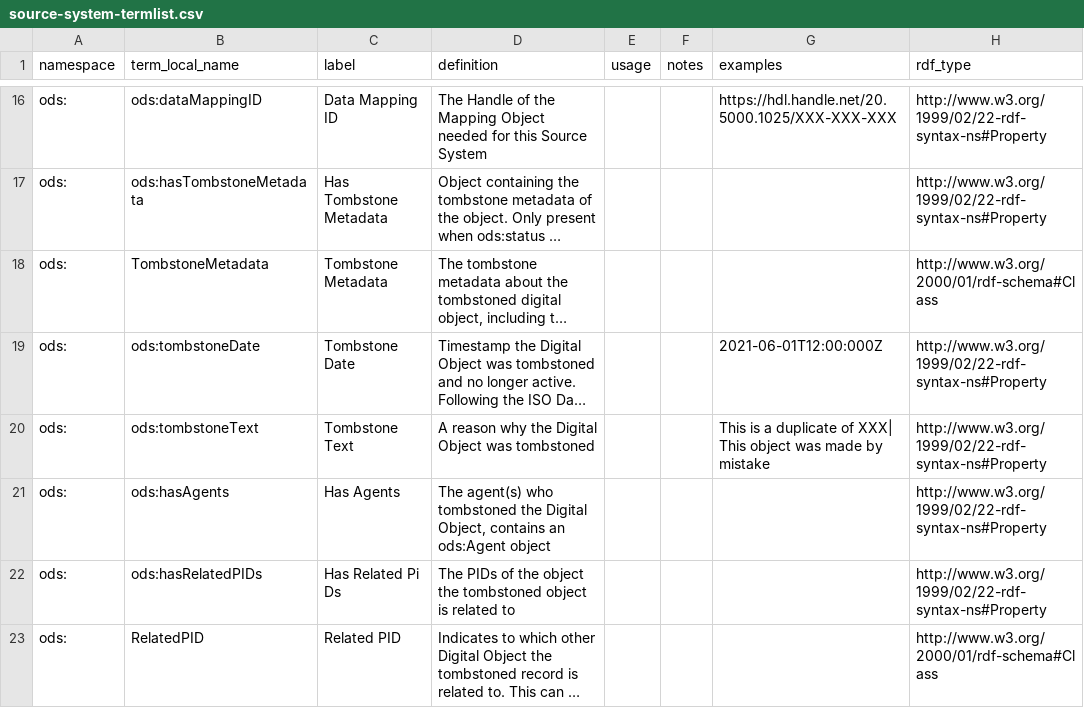
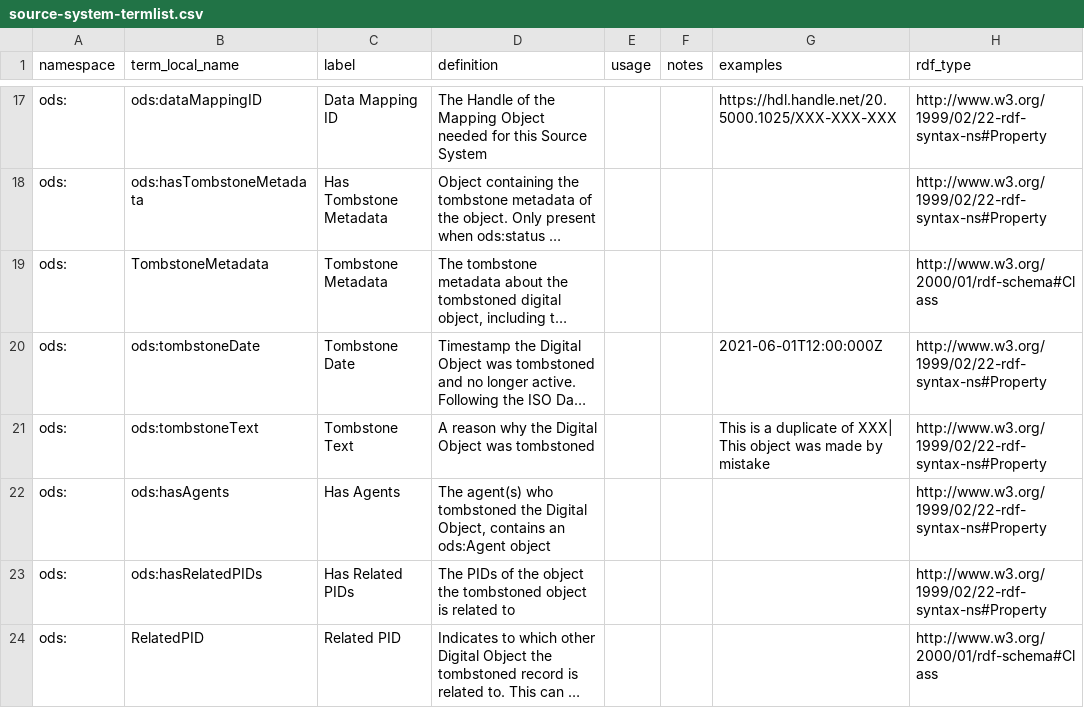
Before and after one commit to ben-norton/stadocgen, a CSV file: app/data/opends/source-system-termlist.csv, drawn as a sheet; only a part is shown, gaps mark what is left out; long unchanged cells end in …; addresses are those after the commit; the diff covers the shown part only; the diff names each change by its address in the sheet, - before the commit and + after, or states it on an @@ line.

```diff
--- a/app/data/opends/source-system-termlist.csv
+++ b/app/data/opends/source-system-termlist.csv
-C23 (label): Has Related Pi Ds
+C23 (label): Has Related PIDs
```
Also changed, not shown: 1 added row and 1 edited cell elsewhere in this file, app/data/opends/annotation-termlist.csv, app/data/opends/data-mapping-termlist.csv, 5 other files.
